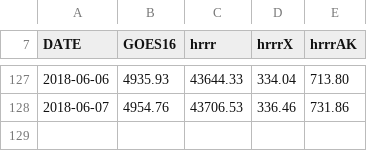
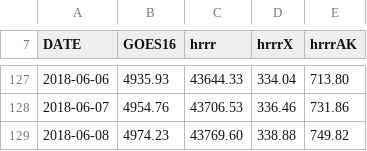
Before and after one commit to blaylockbk/Web-Homepage, a CSV file: Pando_archive/Pando_Space.csv, drawn as a sheet; only a part is shown, gaps mark what is left out.

```diff
--- a/Pando_archive/Pando_Space.csv
+++ b/Pando_archive/Pando_Space.csv
@@ -128 +128,2 @@ DATE,GOES16,hrrr,hrrrX,hrrrAK
 2018-06-07,4954.76,43706.53,336.46,731.86
+2018-06-08,4974.23,43769.60,338.88,749.82
```
Also changed, not shown: 38 other files.
